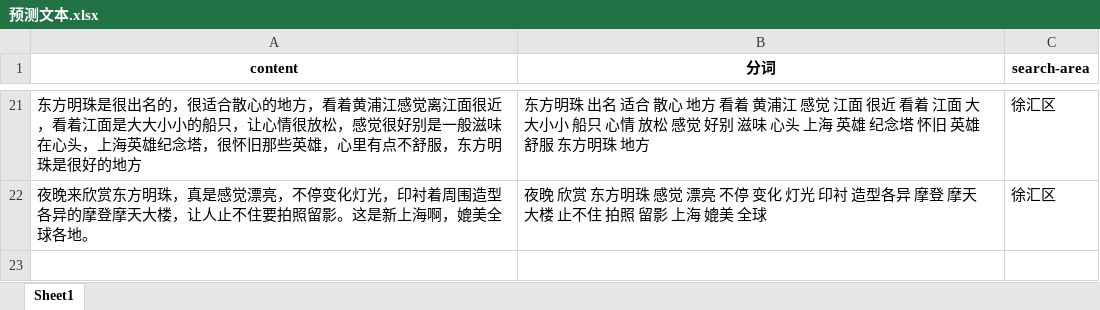
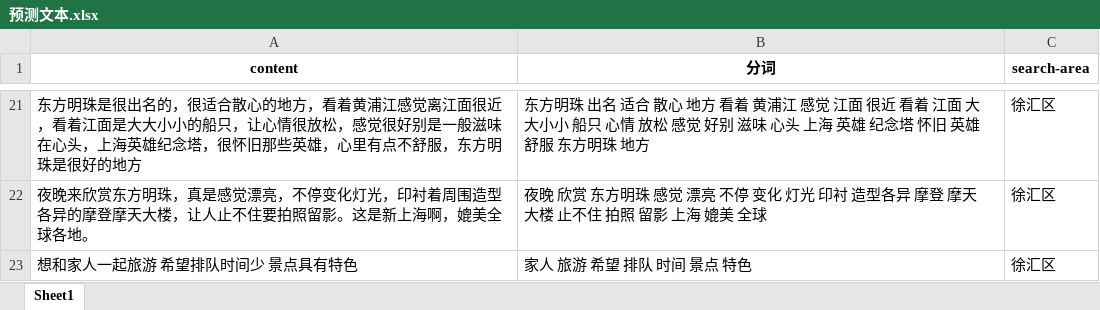
Before and after one commit to 13060923171/data-visualization3, an Excel workbook: 数据挖掘实战-KNN推荐、聚类分析（旅游项目）/预测文本.xlsx, sheet Sheet1, drawn as a sheet; only a part is shown, gaps mark what is left out; values as stored, in another font and other column widths than the file's, no borders; the diff names each change by its address in the sheet, - before the commit and + after, or states it on an @@ line.

```diff
--- a/数据挖掘实战-KNN推荐、聚类分析（旅游项目）/预测文本.xlsx (sheet Sheet1)
+++ b/数据挖掘实战-KNN推荐、聚类分析（旅游项目）/预测文本.xlsx (sheet Sheet1)
+row 23: 想和家人一起旅游 希望排队时间少 景点具有特色 | 家人 旅游 希望 排队 时间 景点 特色 | 徐汇区
```
Also changed, not shown: 数据挖掘实战-KNN推荐、聚类分析（旅游项目）/测试文本.xlsx, 8 other files.
